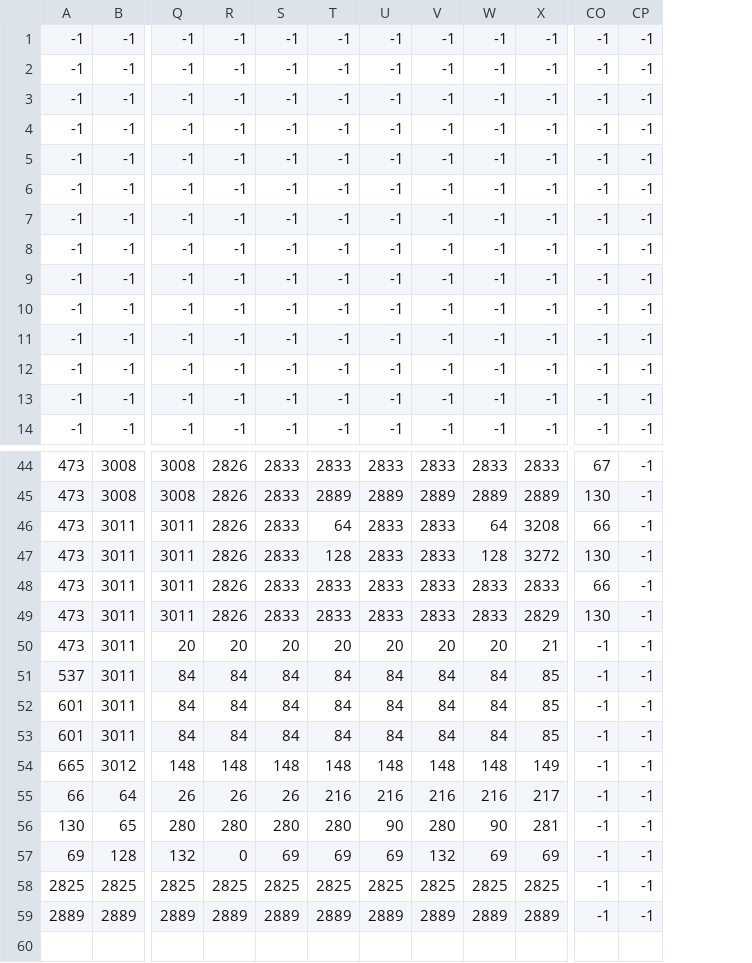
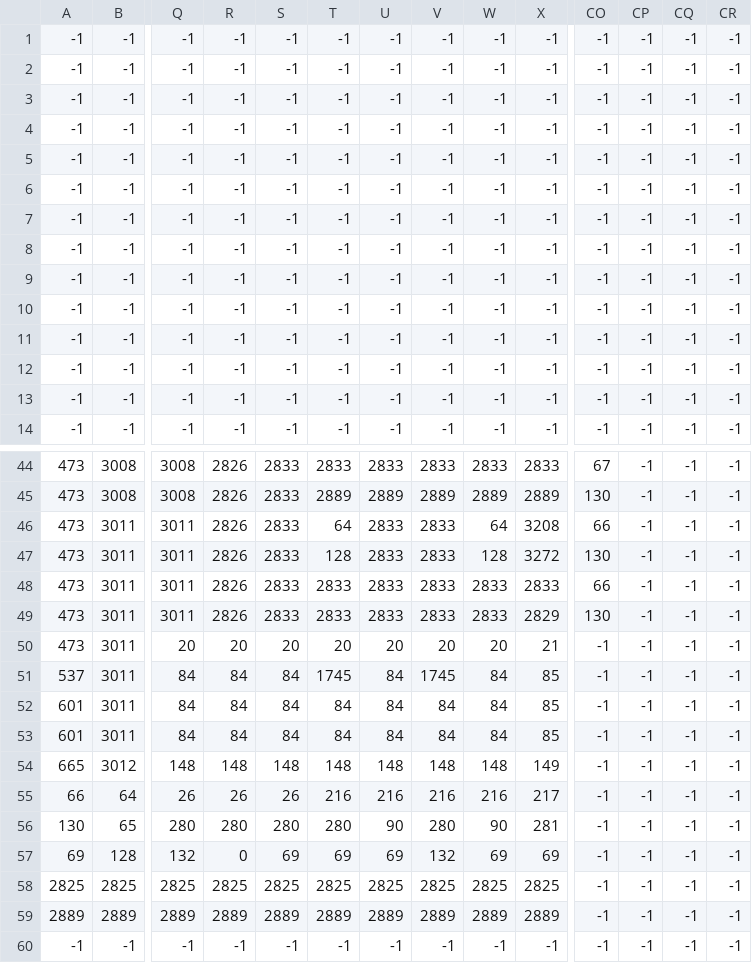
Before and after one commit to serveri/salagrilli2026, a CSV file: public/puzzle-8/data/serveriquest.csv, drawn as a sheet; only a part is shown, gaps mark what is left out; rows hold the shown columns only; the diff names each change by its address in the sheet, - before the commit and + after, or states it on an @@ line.

```diff
--- a/public/puzzle-8/data/serveriquest.csv
+++ b/public/puzzle-8/data/serveriquest.csv
+column CQ, rows 1-14: all -1; rows 44-59: all -1
+column CR, rows 1-14: all -1; rows 44-59: all -1
-T51: 84
+T51: 1745
-V51: 84
+V51: 1745
+row 60: -1 | -1 | -1 | -1 | -1 | -1 | -1 | -1 | -1 | -1 | -1 | -1 | -1 | -1
```
Also changed, not shown: public/puzzle-8/data/House.csv, public/puzzle-8/data/NeulamaenSale.csv, 4 other files.
